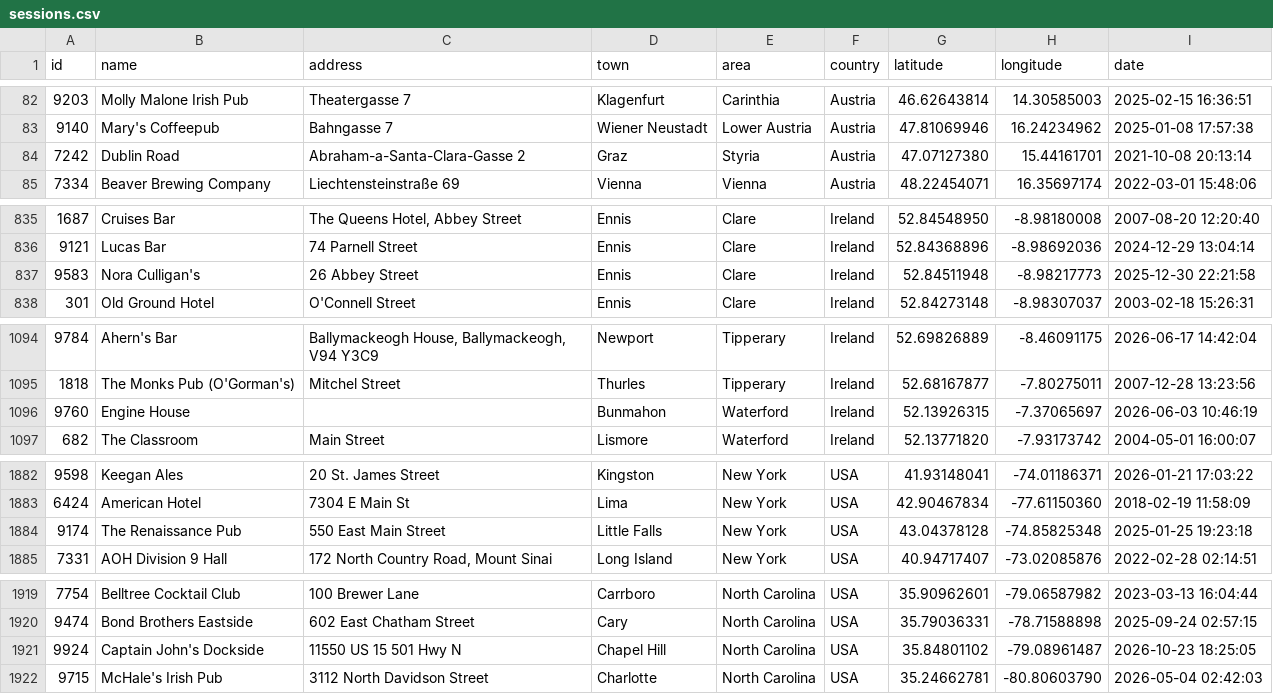
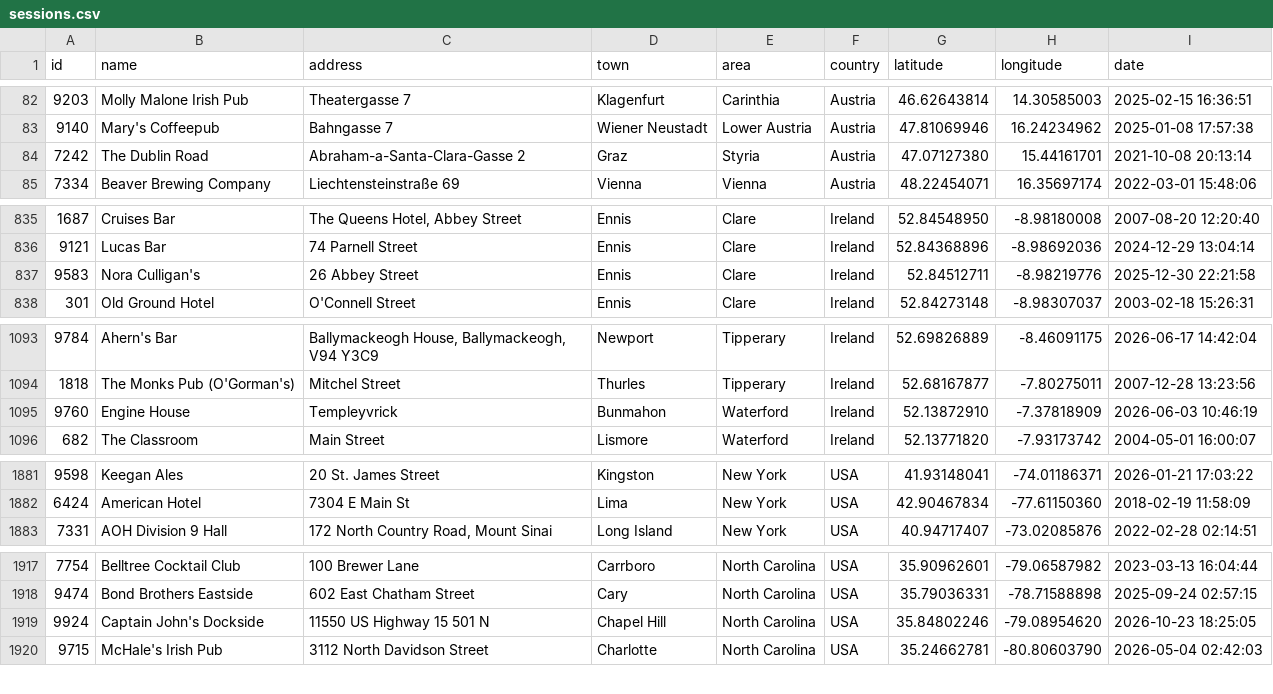
Before and after one commit to adactio/TheSession-data, a CSV file: csv/sessions.csv, drawn as a sheet; only a part is shown, gaps mark what is left out; the diff covers the shown part only.

```diff
--- a/csv/sessions.csv
+++ b/csv/sessions.csv
@@ -83,3 +83,3 @@ id,name,address,town,area,country,latitude,longitude,date
 9140,"Mary's Coffeepub","Bahngasse 7","Wiener Neustadt","Lower Austria",Austria,47.81069946,16.24234962,"2025-01-08 17:57:38"
-7242,"Dublin Road","Abraham-a-Santa-Clara-Gasse 2",Graz,Styria,Austria,47.07127380,15.44161701,"2021-10-08 20:13:14"
+7242,"The Dublin Road","Abraham-a-Santa-Clara-Gasse 2",Graz,Styria,Austria,47.07127380,15.44161701,"2021-10-08 20:13:14"
 7334,"Beaver Brewing Company","Liechtensteinstraße 69",Vienna,Vienna,Austria,48.22454071,16.35697174,"2022-03-01 15:48:06"
@@ -836,3 +836,3 @@ id,name,address,town,area,country,latitude,longitude,date
 9121,"Lucas Bar","74 Parnell Street",Ennis,Clare,Ireland,52.84368896,-8.98692036,"2024-12-29 13:04:14"
-9583,"Nora Culligan's","26 Abbey Street",Ennis,Clare,Ireland,52.84511948,-8.98217773,"2025-12-30 22:21:58"
+9583,"Nora Culligan's","26 Abbey Street",Ennis,Clare,Ireland,52.84512711,-8.98219776,"2025-12-30 22:21:58"
 301,"Old Ground Hotel","O'Connell Street",Ennis,Clare,Ireland,52.84273148,-8.98307037,"2003-02-18 15:26:31"
@@ -1095,3 +1094,3 @@ id,name,address,town,area,country,latitude,longitude,date
 1818,"The Monks Pub (O'Gorman's)","Mitchel Street",Thurles,Tipperary,Ireland,52.68167877,-7.80275011,"2007-12-28 13:23:56"
-9760,"Engine House",,Bunmahon,Waterford,Ireland,52.13926315,-7.37065697,"2026-06-03 10:46:19"
+9760,"Engine House",Templeyvrick,Bunmahon,Waterford,Ireland,52.13872910,-7.37818909,"2026-06-03 10:46:19"
 682,"The Classroom","Main Street",Lismore,Waterford,Ireland,52.13771820,-7.93173742,"2004-05-01 16:00:07"
@@ -1883,3 +1882,2 @@ id,name,address,town,area,country,latitude,longitude,date
 6424,"American Hotel","7304 E Main St",Lima,"New York",USA,42.90467834,-77.61150360,"2018-02-19 11:58:09"
-9174,"The Renaissance Pub","550 East Main Street","Little Falls","New York",USA,43.04378128,-74.85825348,"2025-01-25 19:23:18"
 7331,"AOH Division 9 Hall","172 North Country Road, Mount Sinai","Long Island","New York",USA,40.94717407,-73.02085876,"2022-02-28 02:14:51"
@@ -1920,3 +1918,3 @@ id,name,address,town,area,country,latitude,longitude,date
 9474,"Bond Brothers Eastside","602 East Chatham Street",Cary,"North Carolina",USA,35.79036331,-78.71588898,"2025-09-24 02:57:15"
-9924,"Captain John's Dockside","11550 US 15 501 Hwy N","Chapel Hill","North Carolina",USA,35.84801102,-79.08961487,"2026-10-23 18:25:05"
+9924,"Captain John's Dockside","11550 US Highway 15 501 N","Chapel Hill","North Carolina",USA,35.84802246,-79.08954620,"2026-10-23 18:25:05"
 9715,"McHale's Irish Pub","3112 North Davidson Street",Charlotte,"North Carolina",USA,35.24662781,-80.80603790,"2026-05-04 02:42:03"
```
Also changed, not shown: 7 added rows, 8 removed rows and 1 edited cell elsewhere in this file, csv/tune_popularity.csv, 14 other files.
